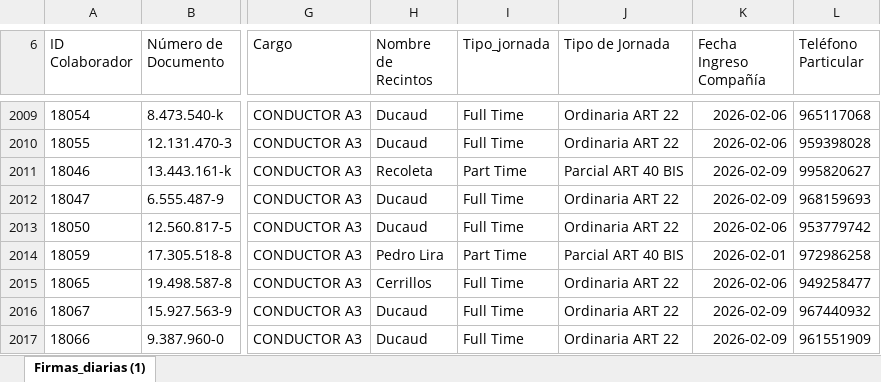
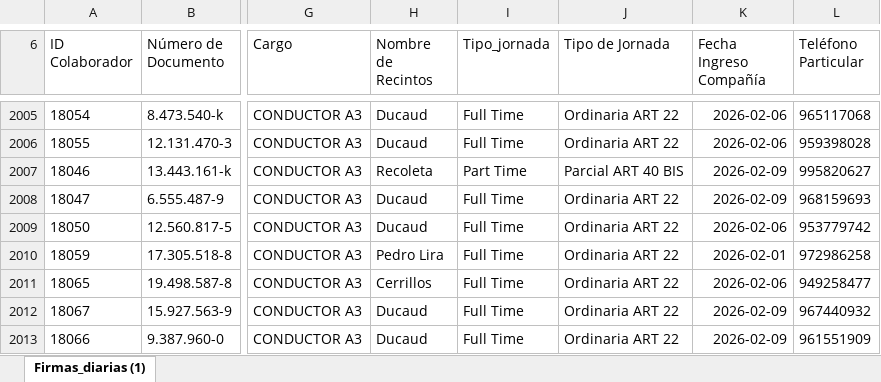
Before and after one commit to JIGNACIOVV/reporte-dotacion, an Excel workbook: Buk.xlsx, sheet Firmas_diarias (1), drawn as a sheet; only a part is shown, gaps mark what is left out; values as stored, in another font and other column widths than the file's, no borders; addresses are those after the commit; the diff covers the shown part only; the diff names each change by its address in the sheet, - before the commit and + after, or states it on an @@ line.

```diff
--- a/Buk.xlsx (sheet Firmas_diarias (1))
+++ b/Buk.xlsx (sheet Firmas_diarias (1))
-I2010 (Tipo_jornada): Part Time
+I2010 (Tipo_jornada): Full Time
-J2010 (Tipo de Jornada): Parcial ART 40 BIS
+J2010 (Tipo de Jornada): Ordinaria ART 22
```
Also changed, not shown: 18 added rows, 10 removed rows and 24 edited cells elsewhere in this sheet.
